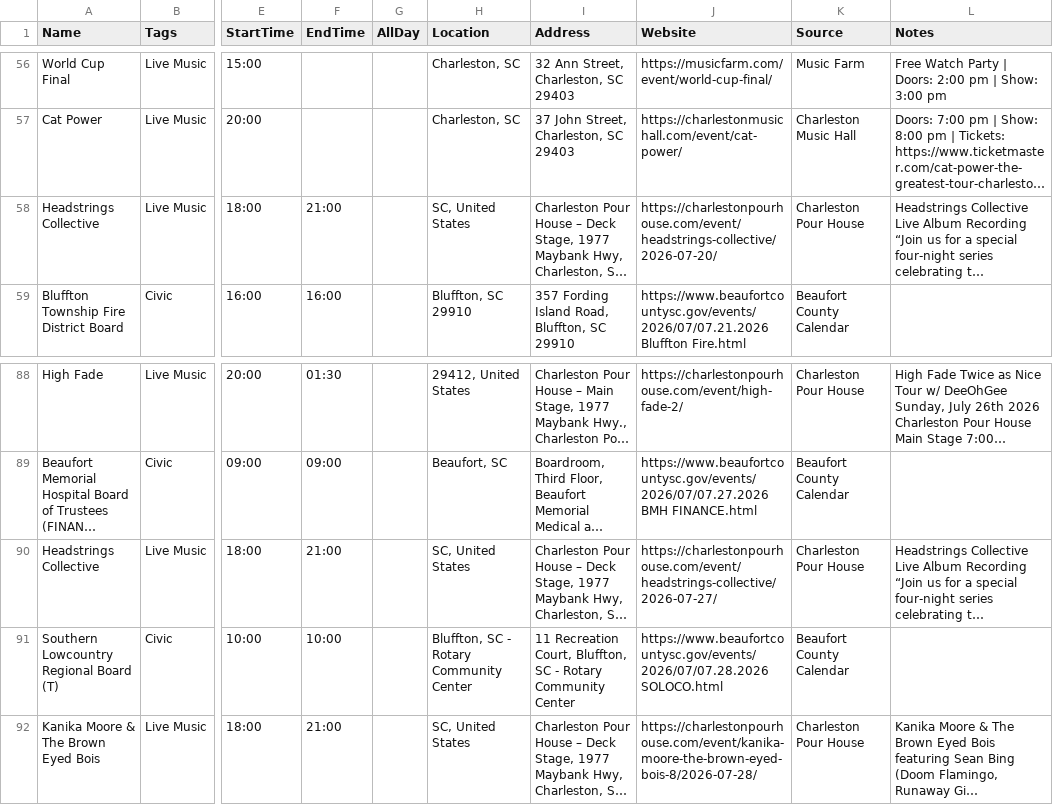
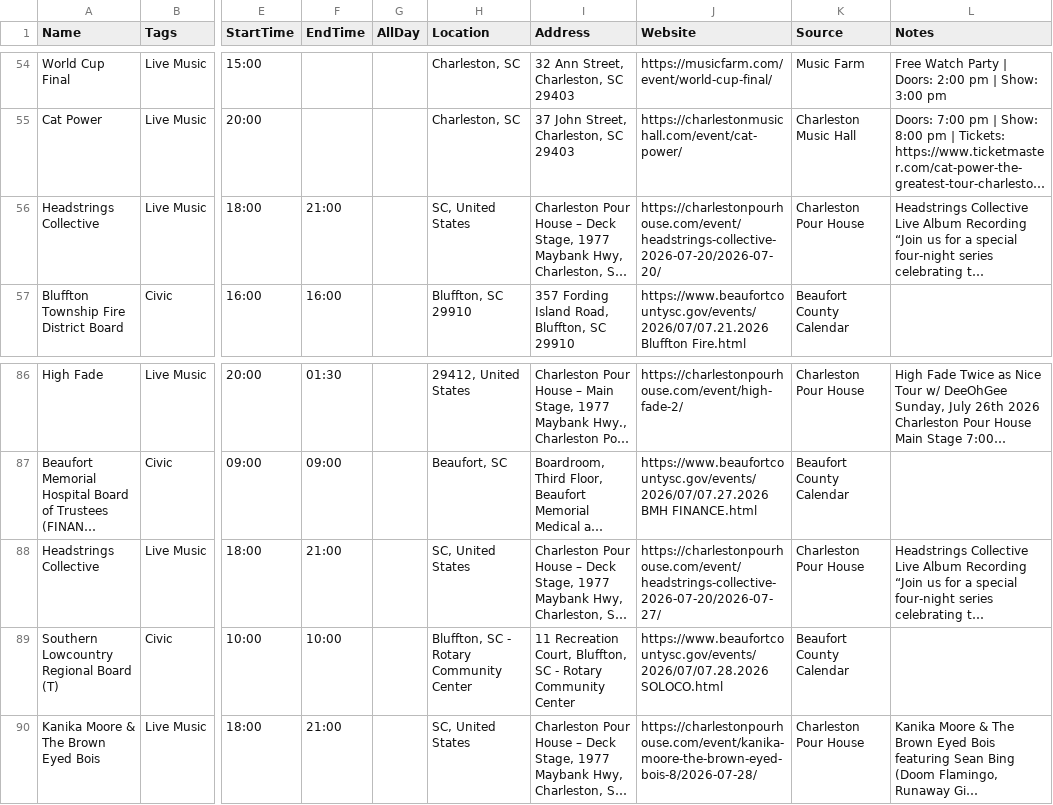
Before and after one commit to kmcurry/port-royal-sounder, a CSV file: data/events.csv, drawn as a sheet; only a part is shown, gaps mark what is left out; long unchanged cells end in …; addresses are those after the commit; the diff covers the shown part only; the diff names each change by its address in the sheet, - before the commit and + after, or states it on an @@ line.

```diff
--- a/data/events.csv
+++ b/data/events.csv
-J56 (Website): https://charlestonpourhouse.com/event/headstrings-collective/2026-07-20/
+J56 (Website): https://charlestonpourhouse.com/event/headstrings-collective-2026-07-20/2026-07-20/
-J88 (Website): https://charlestonpourhouse.com/event/headstrings-collective/2026-07-27/
+J88 (Website): https://charlestonpourhouse.com/event/headstrings-collective-2026-07-20/2026-07-27/
```
Also changed, not shown: 9 added rows and 6 removed rows elsewhere in this file, 1 other file.
